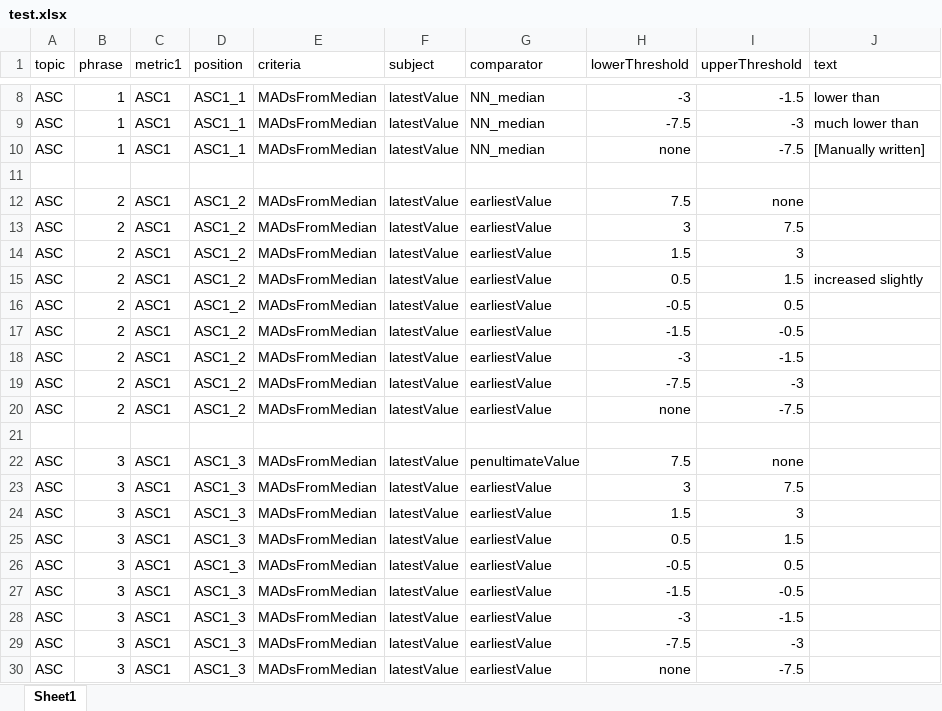
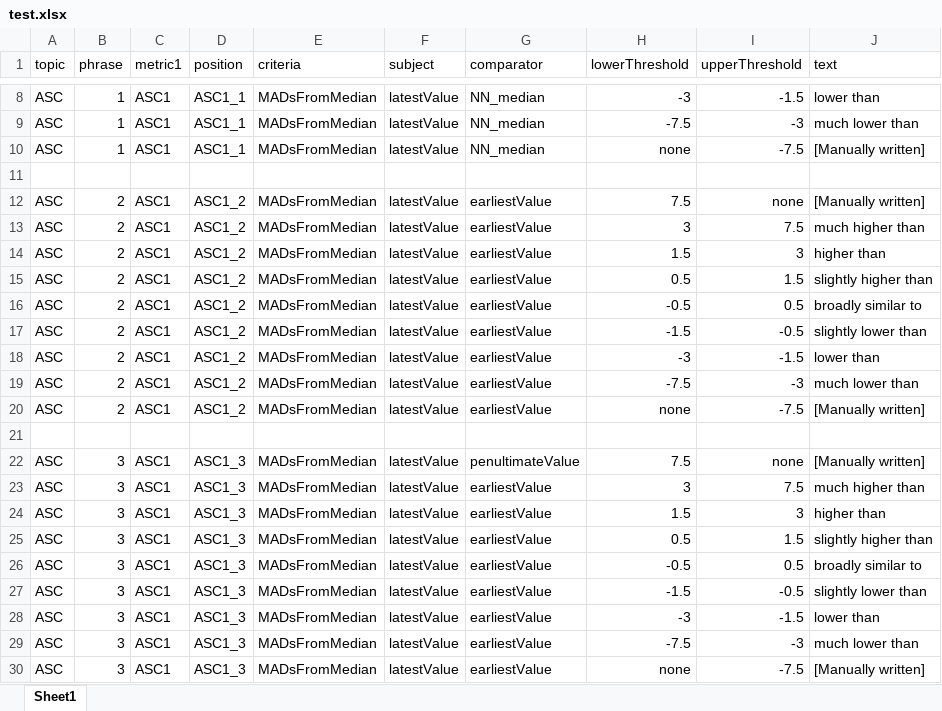
Before and after one commit to communitiesuk/oflog-automated-text, an Excel workbook: src/lib/test.xlsx, sheet Sheet1, drawn as a sheet; only a part is shown, gaps mark what is left out; values as stored, in another font and other column widths than the file's, no borders; the diff names each change by its address in the sheet, - before the commit and + after, or states it on an @@ line.

Commit message:
mots (excel)

```diff
--- a/src/lib/test.xlsx (sheet Sheet1)
+++ b/src/lib/test.xlsx (sheet Sheet1)
-J12 (text): (empty)
+J12 (text): [Manually written]
-J13 (text): (empty)
+J13 (text): much higher than
-J14 (text): (empty)
+J14 (text): higher than
-J15 (text): increased slightly
+J15 (text): slightly higher than
-J16 (text): (empty)
+J16 (text): broadly similar to
-J17 (text): (empty)
+J17 (text): slightly lower than
-J18 (text): (empty)
+J18 (text): lower than
-J19 (text): (empty)
+J19 (text): much lower than
-J20 (text): (empty)
+J20 (text): [Manually written]
-J22 (text): (empty)
+J22 (text): [Manually written]
-J23 (text): (empty)
+J23 (text): much higher than
-J24 (text): (empty)
+J24 (text): higher than
-J25 (text): (empty)
+J25 (text): slightly higher than
-J26 (text): (empty)
+J26 (text): broadly similar to
-J27 (text): (empty)
+J27 (text): slightly lower than
-J28 (text): (empty)
+J28 (text): lower than
-J29 (text): (empty)
+J29 (text): much lower than
-J30 (text): (empty)
+J30 (text): [Manually written]
```
